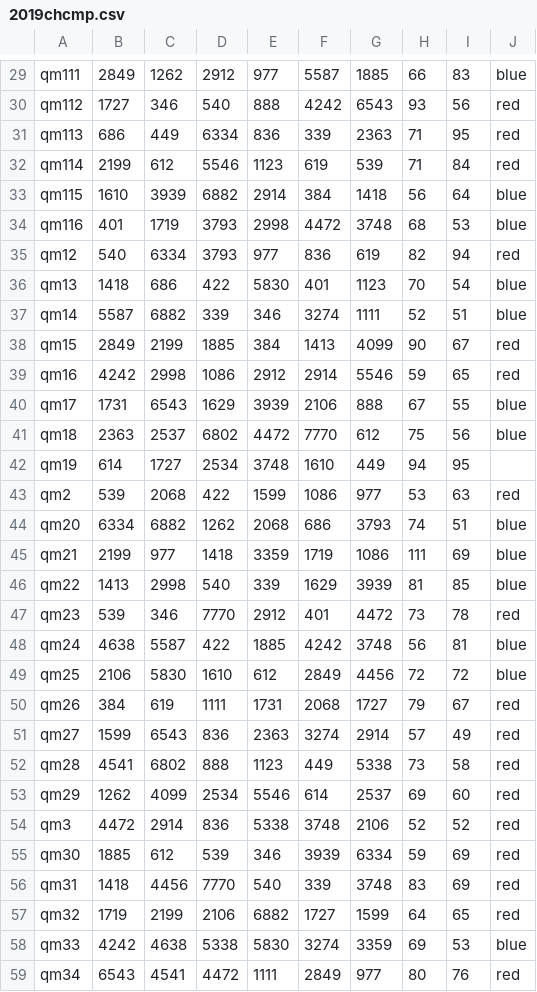
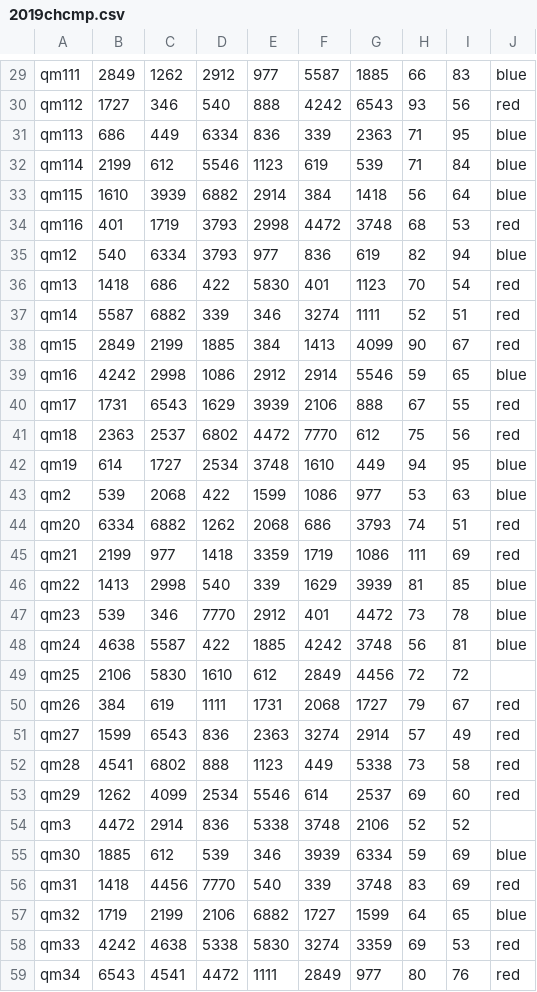
Before and after one commit to rafchuk21/Deep-Space-OPR-Match-Predictor, a CSV file: matches/2019chcmp.csv, drawn as a sheet; only a part is shown, gaps mark what is left out; the diff covers the shown part only.

```diff
--- a/matches/2019chcmp.csv
+++ b/matches/2019chcmp.csv
@@ -30,21 +30,21 @@ qm111, 2849, 1262, 2912, 977, 5587, 1885, 66, 83, blue
 qm112, 1727, 346, 540, 888, 4242, 6543, 93, 56, red
-qm113, 686, 449, 6334, 836, 339, 2363, 71, 95, red
-qm114, 2199, 612, 5546, 1123, 619, 539, 71, 84, red
+qm113, 686, 449, 6334, 836, 339, 2363, 71, 95, blue
+qm114, 2199, 612, 5546, 1123, 619, 539, 71, 84, blue
 qm115, 1610, 3939, 6882, 2914, 384, 1418, 56, 64, blue
-qm116, 401, 1719, 3793, 2998, 4472, 3748, 68, 53, blue
-qm12, 540, 6334, 3793, 977, 836, 619, 82, 94, red
-qm13, 1418, 686, 422, 5830, 401, 1123, 70, 54, blue
-qm14, 5587, 6882, 339, 346, 3274, 1111, 52, 51, blue
+qm116, 401, 1719, 3793, 2998, 4472, 3748, 68, 53, red
+qm12, 540, 6334, 3793, 977, 836, 619, 82, 94, blue
+qm13, 1418, 686, 422, 5830, 401, 1123, 70, 54, red
+qm14, 5587, 6882, 339, 346, 3274, 1111, 52, 51, red
 qm15, 2849, 2199, 1885, 384, 1413, 4099, 90, 67, red
-qm16, 4242, 2998, 1086, 2912, 2914, 5546, 59, 65, red
-qm17, 1731, 6543, 1629, 3939, 2106, 888, 67, 55, blue
-qm18, 2363, 2537, 6802, 4472, 7770, 612, 75, 56, blue
-qm19, 614, 1727, 2534, 3748, 1610, 449, 94, 95,
-qm2, 539, 2068, 422, 1599, 1086, 977, 53, 63, red
-qm20, 6334, 6882, 1262, 2068, 686, 3793, 74, 51, blue
-qm21, 2199, 977, 1418, 3359, 1719, 1086, 111, 69, blue
+qm16, 4242, 2998, 1086, 2912, 2914, 5546, 59, 65, blue
+qm17, 1731, 6543, 1629, 3939, 2106, 888, 67, 55, red
+qm18, 2363, 2537, 6802, 4472, 7770, 612, 75, 56, red
+qm19, 614, 1727, 2534, 3748, 1610, 449, 94, 95, blue
+qm2, 539, 2068, 422, 1599, 1086, 977, 53, 63, blue
+qm20, 6334, 6882, 1262, 2068, 686, 3793, 74, 51, red
+qm21, 2199, 977, 1418, 3359, 1719, 1086, 111, 69, red
 qm22, 1413, 2998, 540, 339, 1629, 3939, 81, 85, blue
-qm23, 539, 346, 7770, 2912, 401, 4472, 73, 78, red
+qm23, 539, 346, 7770, 2912, 401, 4472, 73, 78, blue
 qm24, 4638, 5587, 422, 1885, 4242, 3748, 56, 81, blue
-qm25, 2106, 5830, 1610, 612, 2849, 4456, 72, 72, blue
+qm25, 2106, 5830, 1610, 612, 2849, 4456, 72, 72,
 qm26, 384, 619, 1111, 1731, 2068, 1727, 79, 67, red
@@ -53,7 +53,7 @@ qm28, 4541, 6802, 888, 1123, 449, 5338, 73, 58, red
 qm29, 1262, 4099, 2534, 5546, 614, 2537, 69, 60, red
-qm3, 4472, 2914, 836, 5338, 3748, 2106, 52, 52, red
-qm30, 1885, 612, 539, 346, 3939, 6334, 59, 69, red
+qm3, 4472, 2914, 836, 5338, 3748, 2106, 52, 52,
+qm30, 1885, 612, 539, 346, 3939, 6334, 59, 69, blue
 qm31, 1418, 4456, 7770, 540, 339, 3748, 83, 69, red
-qm32, 1719, 2199, 2106, 6882, 1727, 1599, 64, 65, red
-qm33, 4242, 4638, 5338, 5830, 3274, 3359, 69, 53, blue
+qm32, 1719, 2199, 2106, 6882, 1727, 1599, 64, 65, blue
+qm33, 4242, 4638, 5338, 5830, 3274, 3359, 69, 53, red
 qm34, 6543, 4541, 4472, 1111, 2849, 977, 80, 76, red
```
Also changed, not shown: 80 edited cells elsewhere in this file, matches/2019dar.csv, matches/2019vabla.csv, 1 other file.
